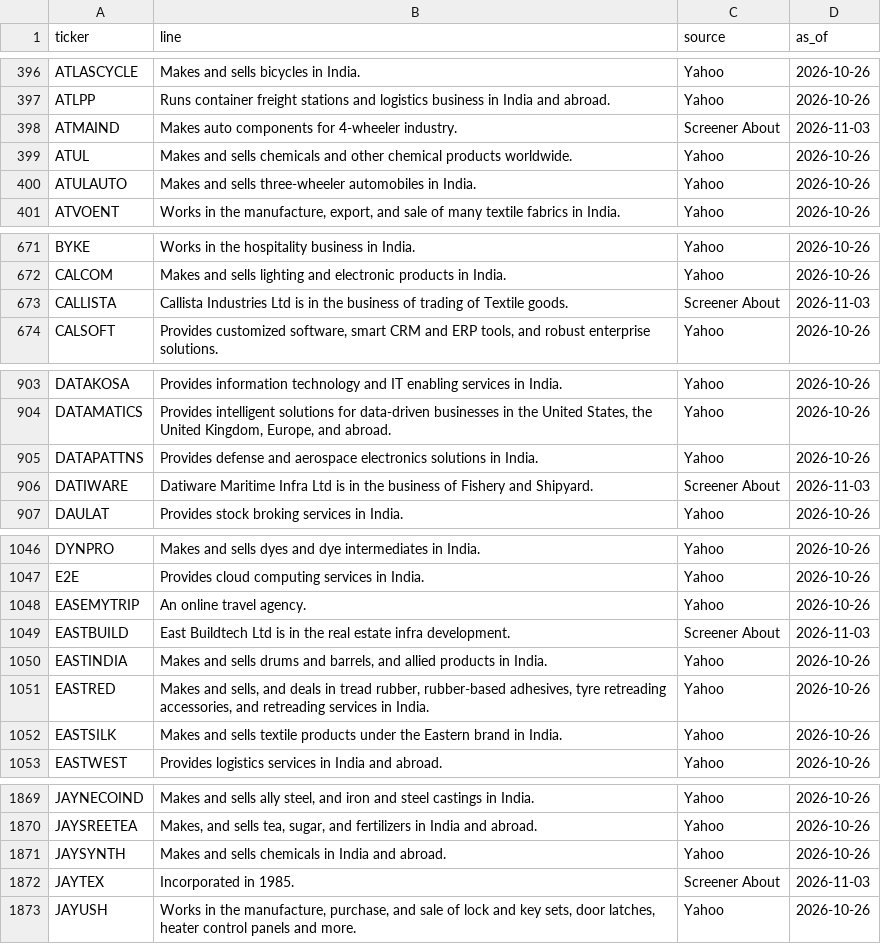
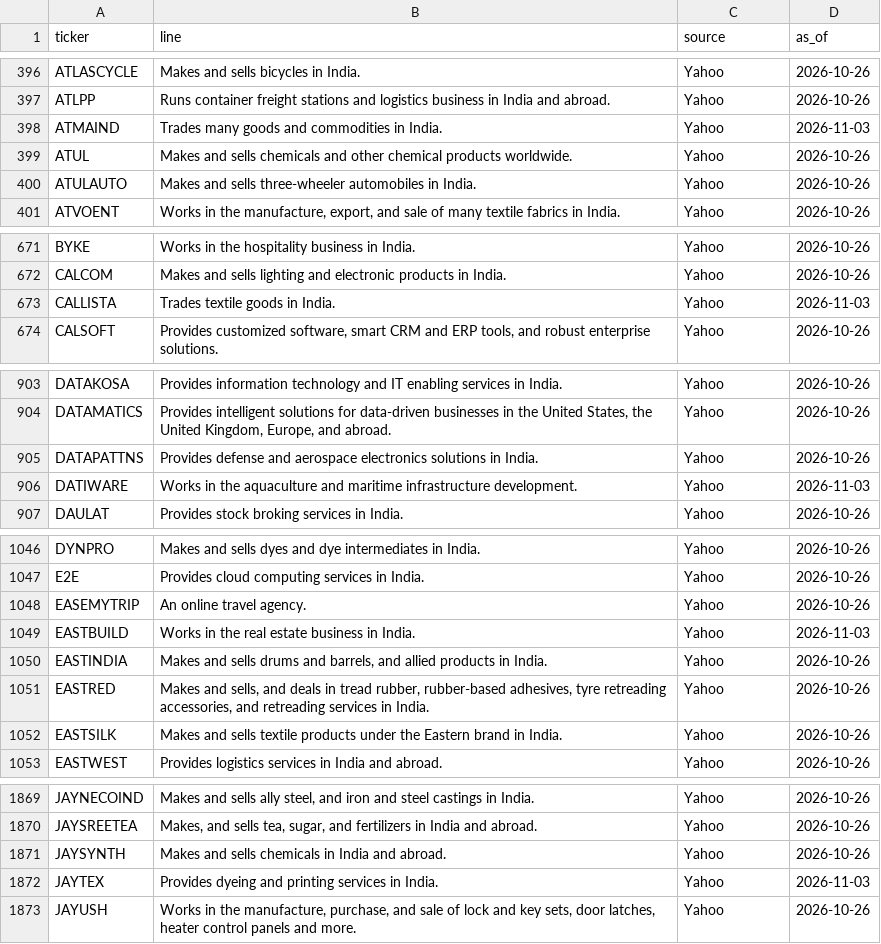
Before and after one commit to PatelNicknp/nicks-india-stock-desk, a CSV file: data/company_lines.csv, drawn as a sheet; only a part is shown, gaps mark what is left out; the diff covers the shown part only.

```diff
--- a/data/company_lines.csv
+++ b/data/company_lines.csv
@@ -397,3 +397,3 @@ ATLASCYCLE,Makes and sells bicycles in India.,Yahoo,2026-10-26
 ATLPP,Runs container freight stations and logistics business in India and abroad.,Yahoo,2026-10-26
-ATMAIND,Makes auto components for 4-wheeler industry.,Screener About,2026-11-03
+ATMAIND,Trades many goods and commodities in India.,Yahoo,2026-11-03
 ATUL,Makes and sells chemicals and other chemical products worldwide.,Yahoo,2026-10-26
@@ -672,3 +672,3 @@ BYKE,Works in the hospitality business in India.,Yahoo,2026-10-26
 CALCOM,Makes and sells lighting and electronic products in India.,Yahoo,2026-10-26
-CALLISTA,Callista Industries Ltd is in the business of trading of Textile goods.,Screener About,2026-11-03
+CALLISTA,Trades textile goods in India.,Yahoo,2026-11-03
 CALSOFT,"Provides customized software, smart CRM and ERP tools, and robust enterprise solutions.",Yahoo,2026-10-26
@@ -905,3 +905,3 @@ DATAMATICS,"Provides intelligent solutions for data-driven businesses in the Uni
 DATAPATTNS,Provides defense and aerospace electronics solutions in India.,Yahoo,2026-10-26
-DATIWARE,Datiware Maritime Infra Ltd is in the business of Fishery and Shipyard.,Screener About,2026-11-03
+DATIWARE,Works in the aquaculture and maritime infrastructure development.,Yahoo,2026-11-03
 DAULAT,Provides stock broking services in India.,Yahoo,2026-10-26
@@ -1048,3 +1048,3 @@ E2E,Provides cloud computing services in India.,Yahoo,2026-10-26
 EASEMYTRIP,An online travel agency.,Yahoo,2026-10-26
-EASTBUILD,East Buildtech Ltd is in the real estate infra development.,Screener About,2026-11-03
+EASTBUILD,Works in the real estate business in India.,Yahoo,2026-11-03
 EASTINDIA,"Makes and sells drums and barrels, and allied products in India.",Yahoo,2026-10-26
@@ -1871,3 +1871,3 @@ JAYSREETEA,"Makes, and sells tea, sugar, and fertilizers in India and abroad.",Y
 JAYSYNTH,Makes and sells chemicals in India and abroad.,Yahoo,2026-10-26
-JAYTEX,Incorporated in 1985.,Screener About,2026-11-03
+JAYTEX,Provides dyeing and printing services in India.,Yahoo,2026-11-03
 JAYUSH,"Works in the manufacture, purchase, and sale of lock and key sets, door latches, heater control panels and more.",Yahoo,2026-10-26
```
Also changed, not shown: 30 edited cells elsewhere in this file, cache/yahoo_info.csv, data/backfill_progress.csv, 3 other files.
